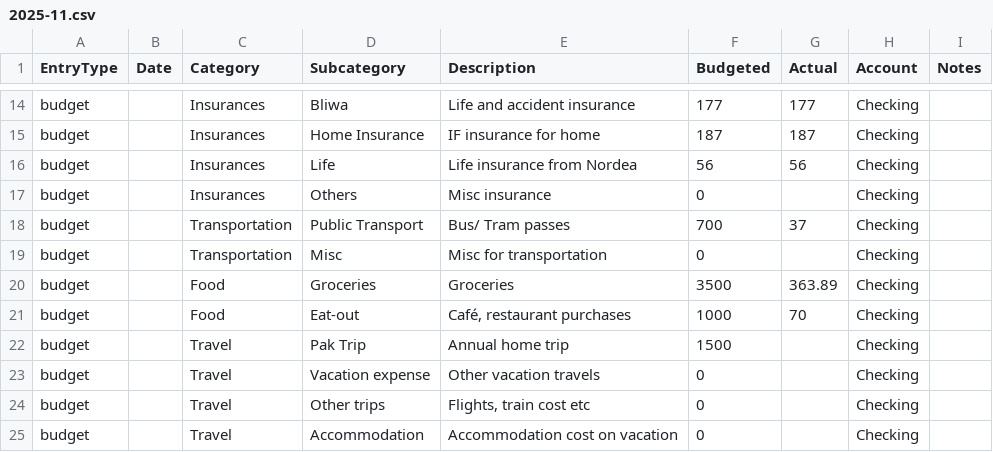
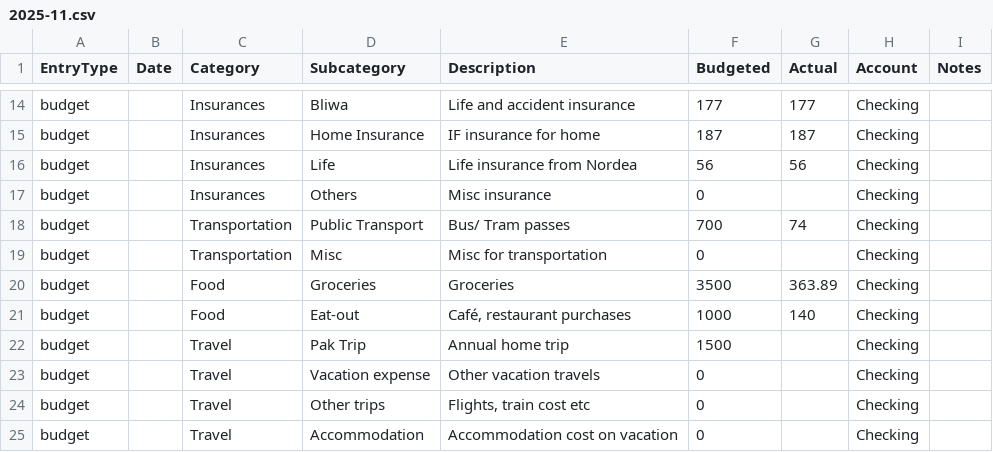
Before and after one commit to Naukh/main-repo, a CSV file: Apps/data/Monthly_budget_file/2025-11.csv, drawn as a sheet; only a part is shown, gaps mark what is left out.

Commit message:
Updates to data

```diff
--- a/Apps/data/Monthly_budget_file/2025-11.csv
+++ b/Apps/data/Monthly_budget_file/2025-11.csv
@@ -17,6 +17,6 @@ budget,,Insurances,Life,Life insurance from Nordea,56,56,Checking,
 budget,,Insurances,Others,Misc insurance,0,,Checking,
-budget,,Transportation,Public Transport,Bus/ Tram passes,700,37,Checking,
+budget,,Transportation,Public Transport,Bus/ Tram passes,700,74,Checking,
 budget,,Transportation,Misc,Misc for transportation,0,,Checking,
 budget,,Food,Groceries,Groceries,3500,363.89,Checking,
-budget,,Food,Eat-out,"Café, restaurant purchases",1000,70,Checking,
+budget,,Food,Eat-out,"Café, restaurant purchases",1000,140,Checking,
 budget,,Travel,Pak Trip,Annual home trip,1500,,Checking,
```
Also changed, not shown: 2 other files.
